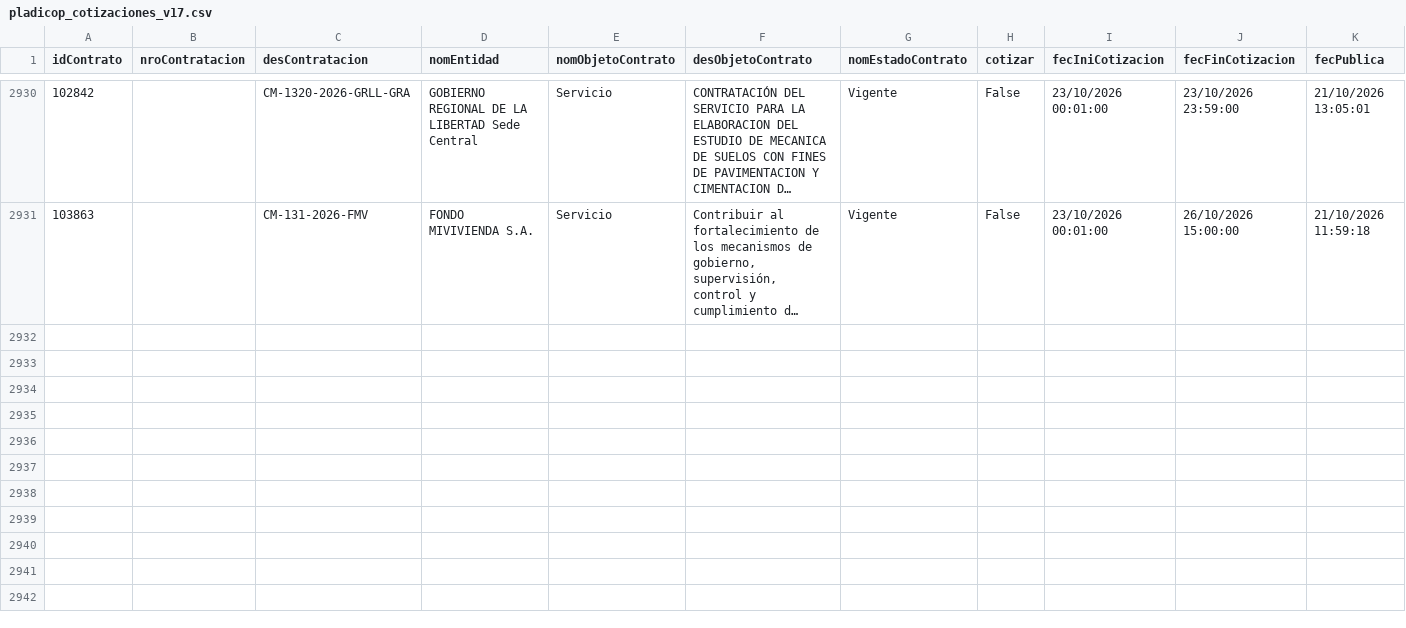
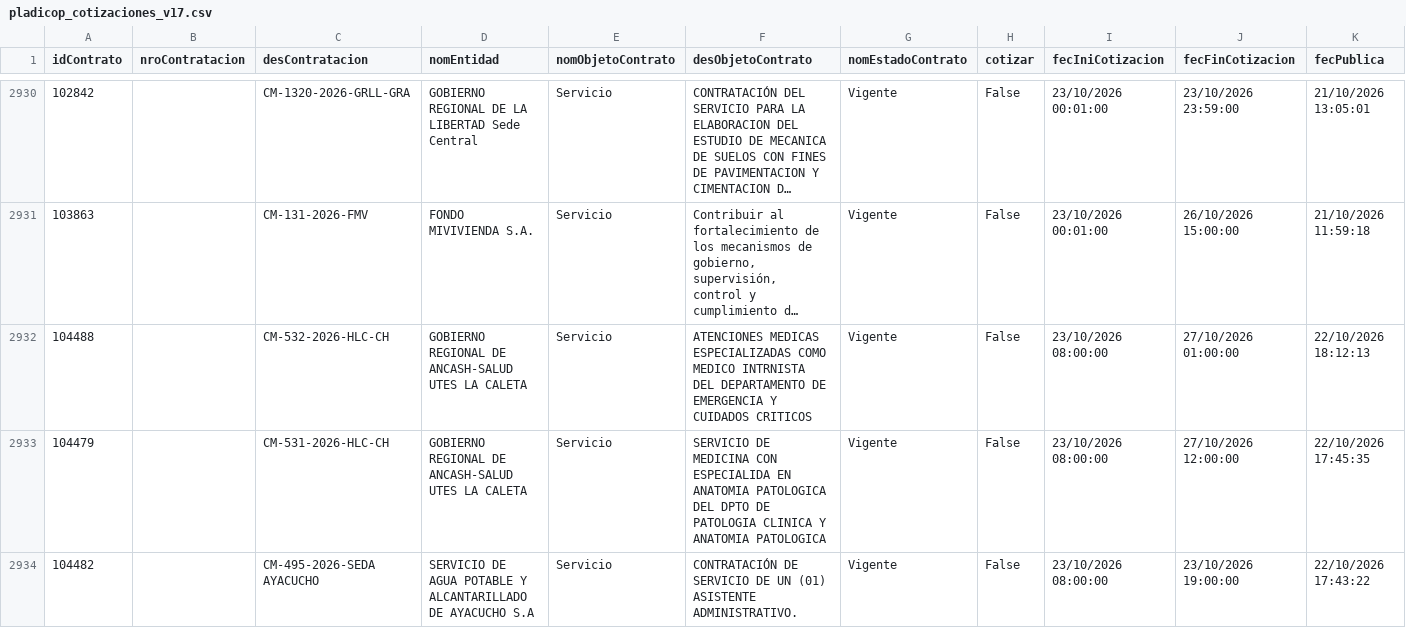
Before and after one commit to Kyokushinkan/radar-contrataciones-peru, a CSV file: data/public/pladicop_cotizaciones_v17.csv, drawn as a sheet; only a part is shown, gaps mark what is left out; long unchanged cells end in …; the diff covers the shown part only; the diff names each change by its address in the sheet, - before the commit and + after, or states it on an @@ line.

Commit message:
Actualizar PLADICOP: 12 contratos nuevos, total 2942

```diff
--- a/data/public/pladicop_cotizaciones_v17.csv
+++ b/data/public/pladicop_cotizaciones_v17.csv
+row 2932: 104488 |  | CM-532-2026-HLC-CH | GOBIERNO REGIONAL DE ANCASH-SALUD UTES LA CALETA | Servicio | ATENCIONES MEDICAS ESPECIALIZADAS COMO MEDICO INTRNISTA DEL DEPARTAMENTO DE EMERGENCIA Y CUIDADOS CRITICOS | Vigente | False | 23/10/2026 08:00:00 | 27/10/2026 01:00:00 | 22/10/2026 18:12:13
+row 2933: 104479 |  | CM-531-2026-HLC-CH | GOBIERNO REGIONAL DE ANCASH-SALUD UTES LA CALETA | Servicio | SERVICIO DE MEDICINA CON ESPECIALIDA EN ANATOMIA PATOLOGICA DEL DPTO DE PATOLOGIA CLINICA Y ANATOMIA PATOLOGICA | Vigente | False | 23/10/2026 08:00:00 | 27/10/2026 12:00:00 | 22/10/2026 17:45:35
+row 2934: 104482 |  | CM-495-2026-SEDA AYACUCHO | SERVICIO DE AGUA POTABLE Y ALCANTARILLADO DE AYACUCHO S.A | Servicio | CONTRATACIÓN DE SERVICIO DE UN (01) ASISTENTE ADMINISTRATIVO. | Vigente | False | 23/10/2026 08:00:00 | 23/10/2026 19:00:00 | 22/10/2026 17:43:22
```
Also changed, not shown: 9 added rows elsewhere in this file.
